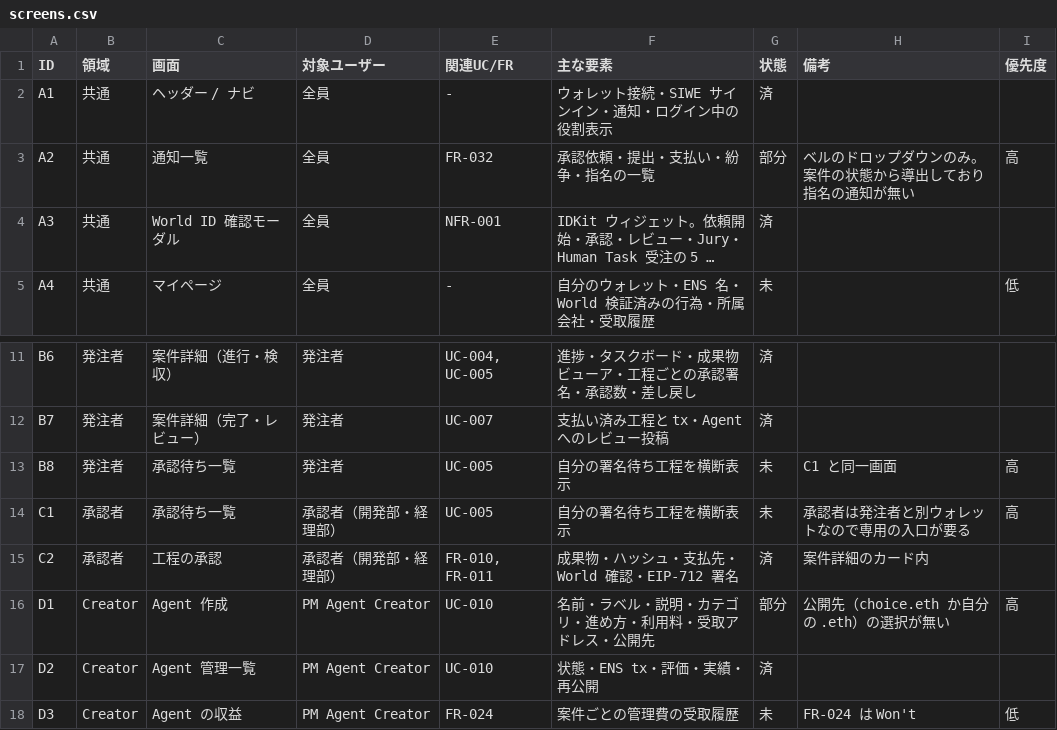
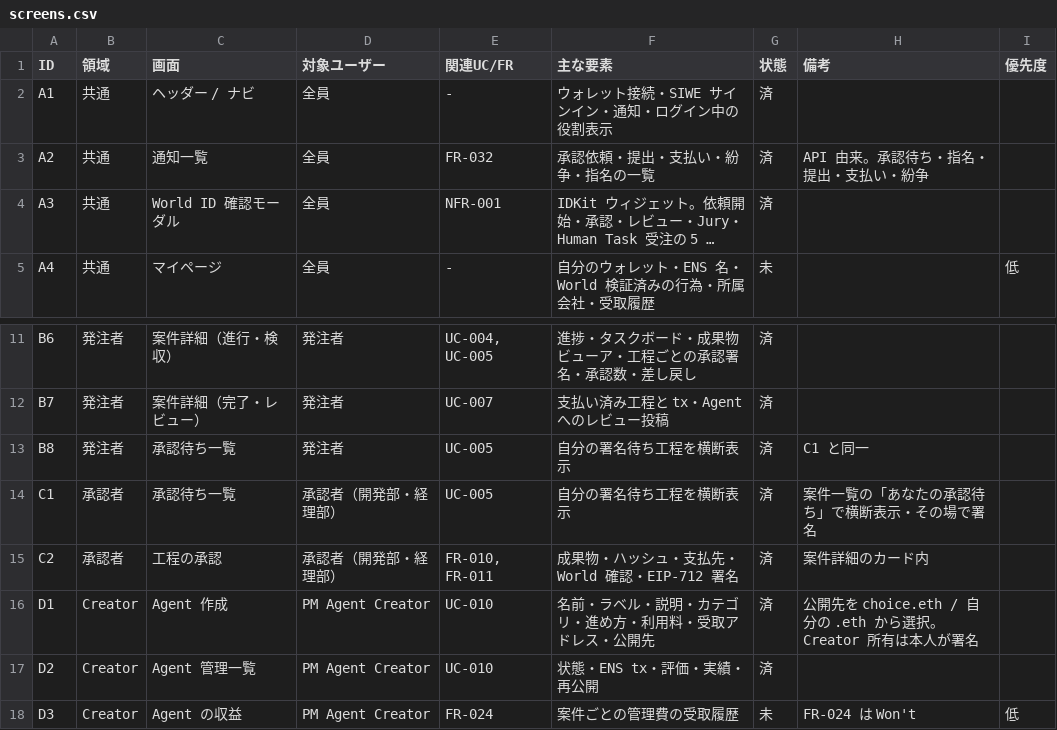
Before and after one commit to codreashinma/GuildAce, a CSV file: docs/screens.csv, drawn as a sheet; only a part is shown, gaps mark what is left out; long unchanged cells end in …; the diff names each change by its address in the sheet, - before the commit and + after, or states it on an @@ line.

```diff
--- a/docs/screens.csv
+++ b/docs/screens.csv
-G3 (状態): 部分
+G3 (状態): 済
-H3 (備考): ベルのドロップダウンのみ。案件の状態から導出しており指名の通知が無い
+H3 (備考): API 由来。承認待ち・指名・提出・支払い・紛争
-I3 (優先度): 高
+I3 (優先度): (empty)
-G13:G14 (状態): 未
+G13:G14 (状態): 済
-H13 (備考): C1 と同一画面
+H13 (備考): C1 と同一
-I13:I14 (優先度): 高
+I13:I14 (優先度): (empty)
-H14 (備考): 承認者は発注者と別ウォレットなので専用の入口が要る
+H14 (備考): 案件一覧の「あなたの承認待ち」で横断表示・その場で署名
-G16 (状態): 部分
+G16 (状態): 済
-H16 (備考): 公開先（choice.eth か自分の .eth）の選択が無い
+H16 (備考): 公開先を choice.eth / 自分の .eth から選択。Creator 所有は本人が署名
-I16 (優先度): 高
+I16 (優先度): (empty)
```
